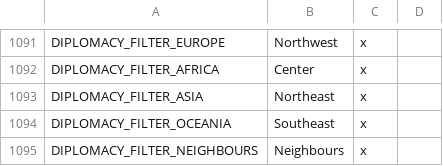
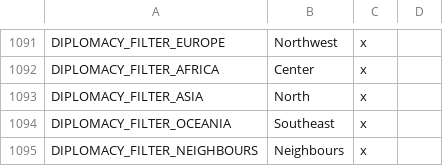
Before and after one commit to s-williams/Victoria-2-X, a CSV file: localisation/common.csv, drawn as a sheet; only a part is shown, gaps mark what is left out.

```diff
--- a/localisation/common.csv
+++ b/localisation/common.csv
@@ -1092,3 +1092,3 @@ DIPLOMACY_FILTER_EUROPE;Northwest;x
 DIPLOMACY_FILTER_AFRICA;Center;x
-DIPLOMACY_FILTER_ASIA;Northeast;x
+DIPLOMACY_FILTER_ASIA;North;x
 DIPLOMACY_FILTER_OCEANIA;Southeast;x
```
Also changed, not shown: localisation/map.csv.
